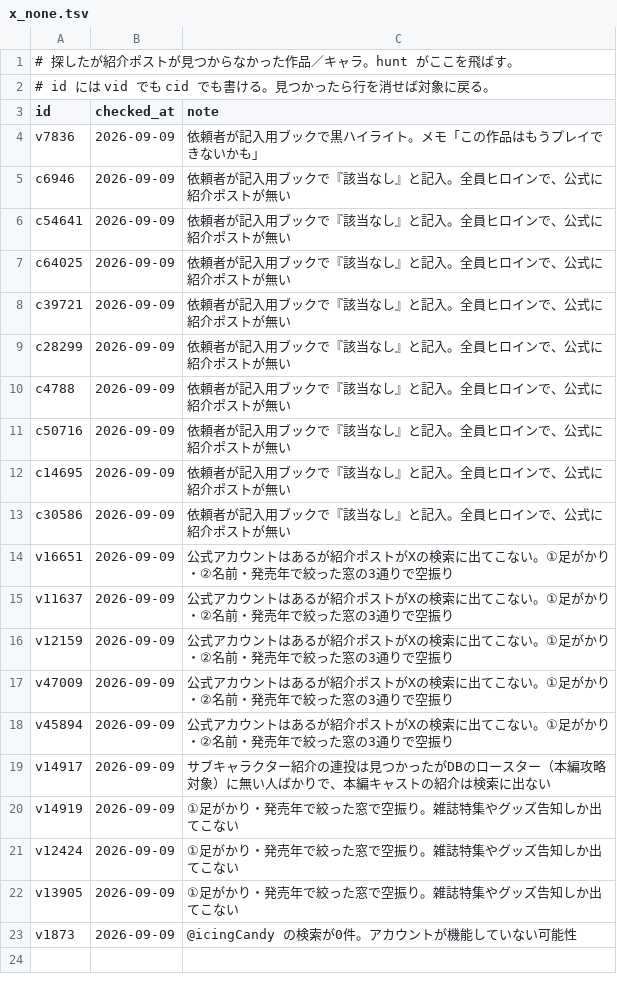
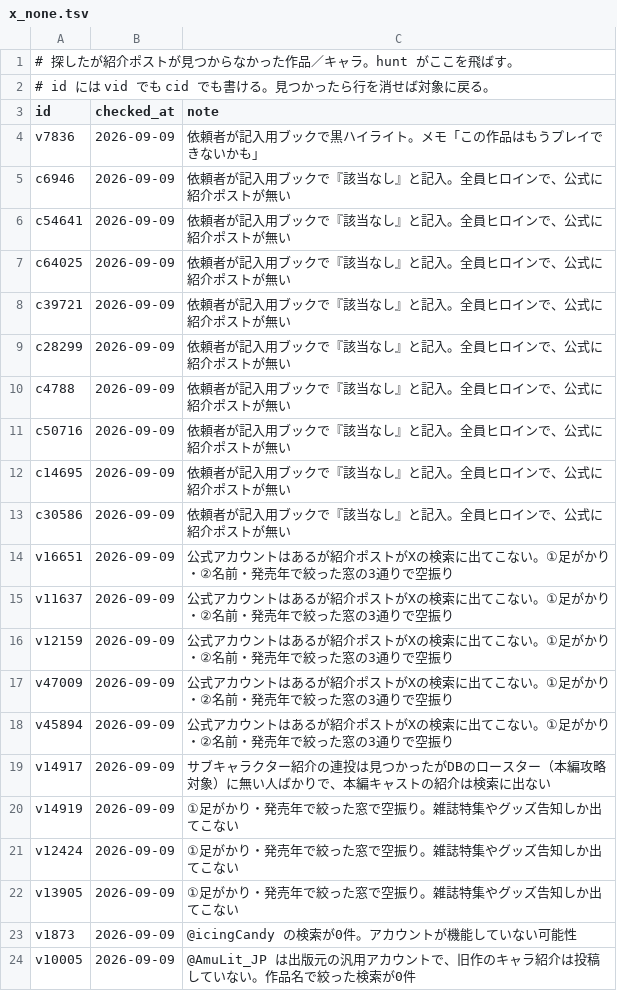
Before and after one commit to hamatie0409/otomedana-test, a TSV file: corrections/x_none.tsv, drawn as a sheet.

```diff
--- a/corrections/x_none.tsv
+++ b/corrections/x_none.tsv
@@ -23 +23,2 @@ v13905	2026-09-09	①足がかり・発売年で絞った窓で空振り。雑
 v1873	2026-09-09	@icingCandy の検索が0件。アカウントが機能していない可能性
+v10005	2026-09-09	@AmuLit_JP は出版元の汎用アカウントで、旧作のキャラ紹介は投稿していない。作品名で絞った検索が0件
```
Also changed, not shown: 1 other file.
